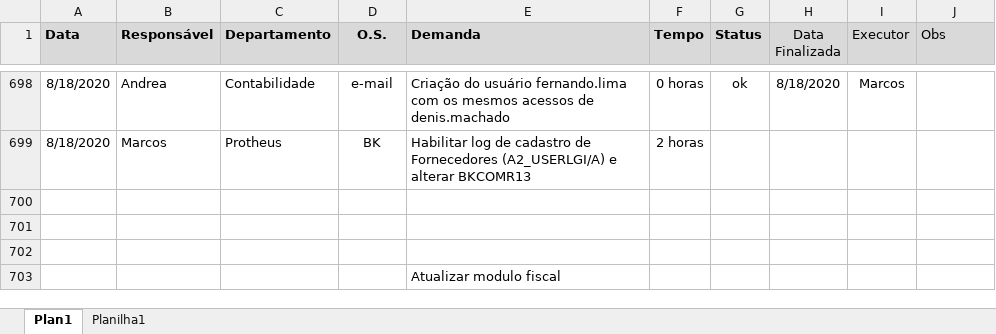
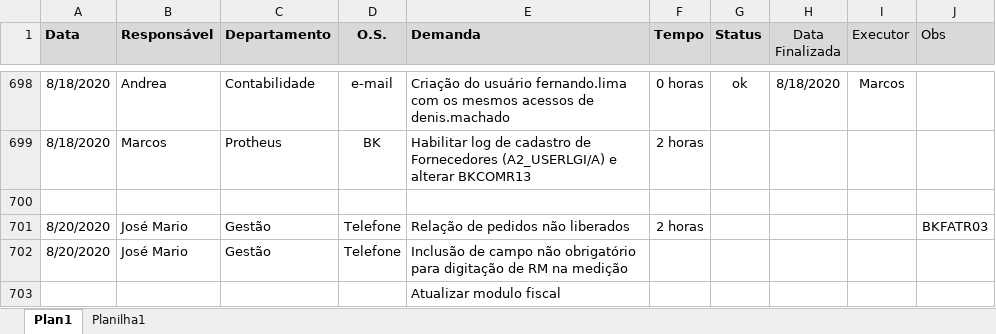
Before and after one commit to marcos-abrahao/bk, an Excel workbook: demanda_Siga _BK.xlsx, sheet Plan1, drawn as a sheet; only a part is shown, gaps mark what is left out; values as stored, in another font and other column widths than the file's, no borders; the diff names each change by its address in the sheet, - before the commit and + after, or states it on an @@ line.

```diff
--- a/demanda_Siga _BK.xlsx (sheet Plan1)
+++ b/demanda_Siga _BK.xlsx (sheet Plan1)
-row 701: (empty)
+row 701: 8/20/2020 | José Mario | Gestão | Telefone | Relação de pedidos não liberados | 2 horas |  |  |  | BKFATR03
-row 702: (empty)
+row 702: 8/20/2020 | José Mario | Gestão | Telefone | Inclusão de campo não obrigatório para digitação de RM na medição
```
Also changed, not shown: 8 other files.
